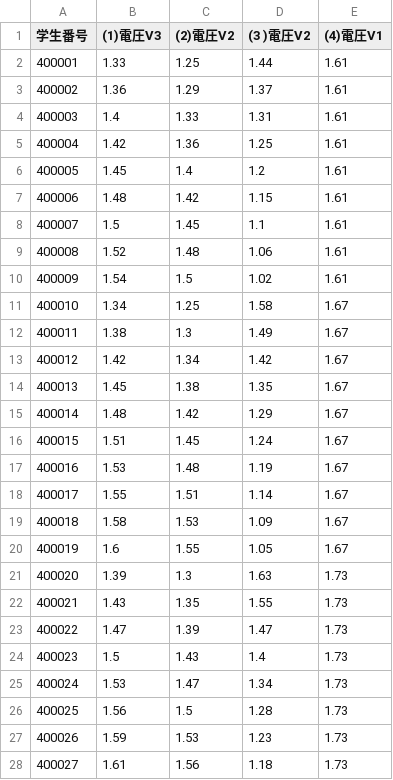
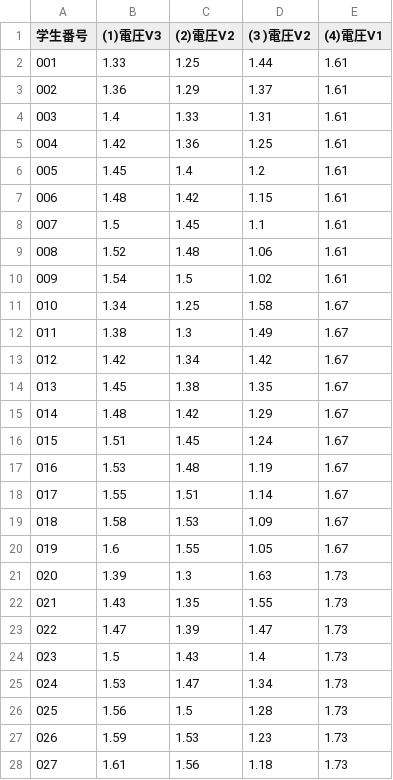
Before and after one commit to satoru311-hub/Task-4, a CSV file: data4.csv, drawn as a sheet; only a part is shown; the diff covers the shown part only.

Commit message:
Add files via upload

```diff
--- a/data4.csv
+++ b/data4.csv
@@ -1,28 +1,28 @@
 学生番号,(1)電圧V3,(2)電圧V2,(3 )電圧V2,(4)電圧V1
-400001,1.33,1.25,1.44,1.61
-400002,1.36,1.29,1.37,1.61
-400003,1.4,1.33,1.31,1.61
-400004,1.42,1.36,1.25,1.61
-400005,1.45,1.4,1.2,1.61
-400006,1.48,1.42,1.15,1.61
-400007,1.5,1.45,1.1,1.61
-400008,1.52,1.48,1.06,1.61
-400009,1.54,1.5,1.02,1.61
-400010,1.34,1.25,1.58,1.67
-400011,1.38,1.3,1.49,1.67
-400012,1.42,1.34,1.42,1.67
-400013,1.45,1.38,1.35,1.67
-400014,1.48,1.42,1.29,1.67
-400015,1.51,1.45,1.24,1.67
-400016,1.53,1.48,1.19,1.67
-400017,1.55,1.51,1.14,1.67
-400018,1.58,1.53,1.09,1.67
-400019,1.6,1.55,1.05,1.67
-400020,1.39,1.3,1.63,1.73
-400021,1.43,1.35,1.55,1.73
-400022,1.47,1.39,1.47,1.73
-400023,1.5,1.43,1.4,1.73
-400024,1.53,1.47,1.34,1.73
-400025,1.56,1.5,1.28,1.73
-400026,1.59,1.53,1.23,1.73
-400027,1.61,1.56,1.18,1.73
+001,1.33,1.25,1.44,1.61
+002,1.36,1.29,1.37,1.61
+003,1.4,1.33,1.31,1.61
+004,1.42,1.36,1.25,1.61
+005,1.45,1.4,1.2,1.61
+006,1.48,1.42,1.15,1.61
+007,1.5,1.45,1.1,1.61
+008,1.52,1.48,1.06,1.61
+009,1.54,1.5,1.02,1.61
+010,1.34,1.25,1.58,1.67
+011,1.38,1.3,1.49,1.67
+012,1.42,1.34,1.42,1.67
+013,1.45,1.38,1.35,1.67
+014,1.48,1.42,1.29,1.67
+015,1.51,1.45,1.24,1.67
+016,1.53,1.48,1.19,1.67
+017,1.55,1.51,1.14,1.67
+018,1.58,1.53,1.09,1.67
+019,1.6,1.55,1.05,1.67
+020,1.39,1.3,1.63,1.73
+021,1.43,1.35,1.55,1.73
+022,1.47,1.39,1.47,1.73
+023,1.5,1.43,1.4,1.73
+024,1.53,1.47,1.34,1.73
+025,1.56,1.5,1.28,1.73
+026,1.59,1.53,1.23,1.73
+027,1.61,1.56,1.18,1.73
```
Also changed, not shown: 125 edited cells elsewhere in this file.
